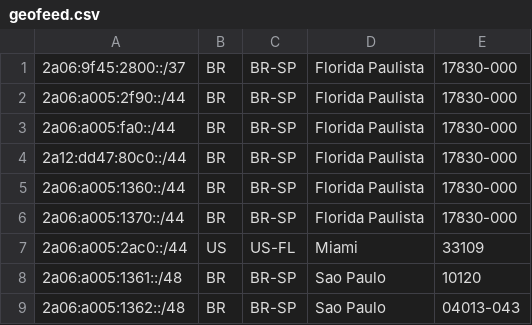
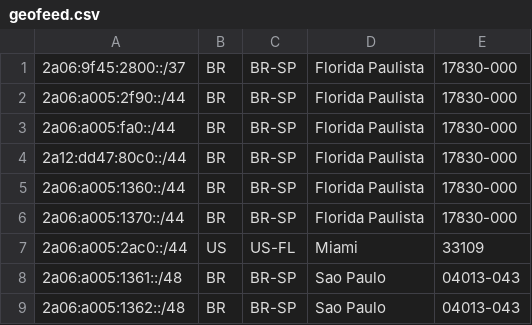
Before and after one commit to MrMoreira/geofeed, a CSV file: geofeed.csv, drawn as a sheet; the diff names each change by its address in the sheet, - before the commit and + after, or states it on an @@ line.

Commit message:
Update geofeed.csv

```diff
--- a/geofeed.csv
+++ b/geofeed.csv
-E8: 10120
+E8: 04013-043
```
